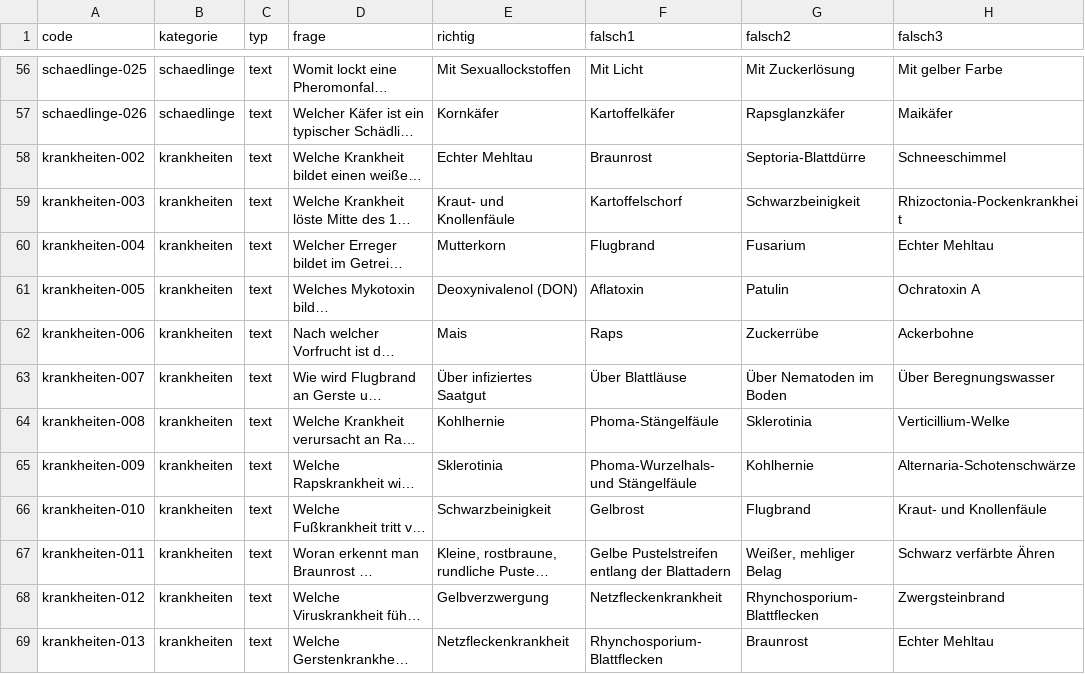
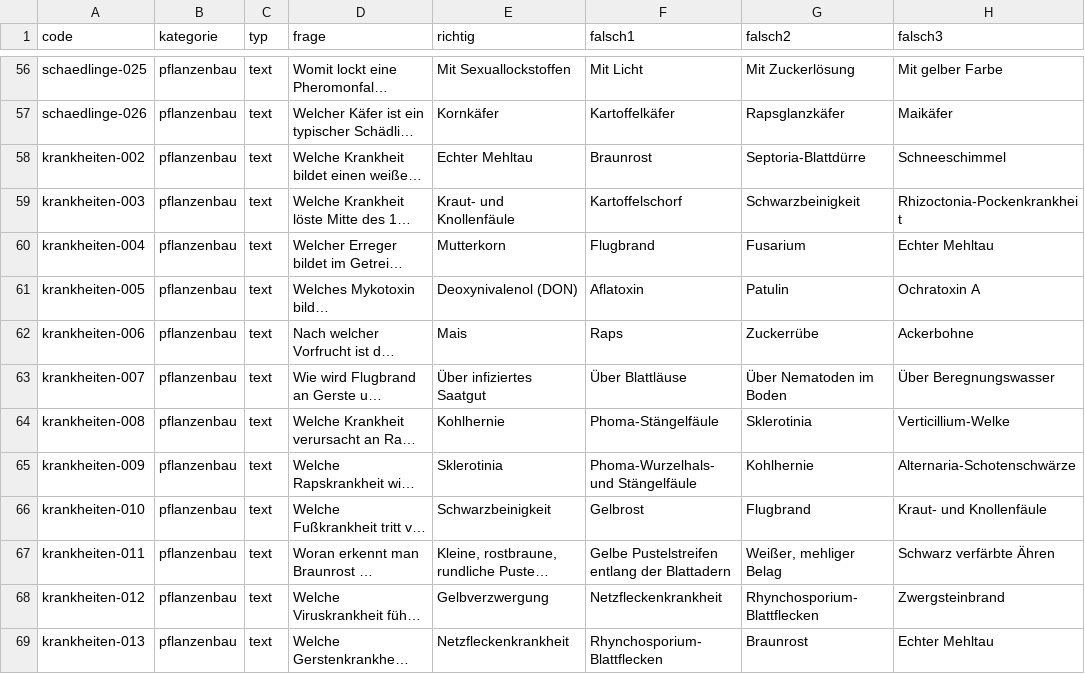
Before and after one commit to breichr/Halmduell, a CSV file: fragen/fragen.csv, drawn as a sheet; only a part is shown, gaps mark what is left out; long unchanged cells end in …; the diff covers the shown part only; the diff names each change by its address in the sheet, - before the commit and + after, or states it on an @@ line.

```diff
--- a/fragen/fragen.csv
+++ b/fragen/fragen.csv
-B56:B57 (kategorie): schaedlinge
+B56:B57 (kategorie): pflanzenbau
-B58:B69 (kategorie): krankheiten
+B58:B69 (kategorie): pflanzenbau
```
Also changed, not shown: 126 edited cells elsewhere in this file, 31 other files.
